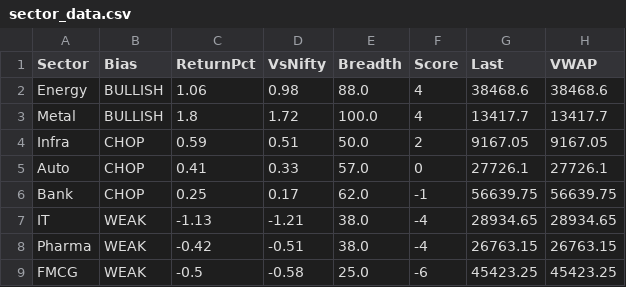
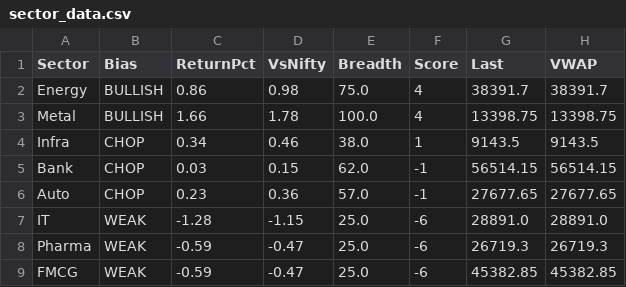
Before and after one commit to Ayushsingh1513/trading-terminal, a CSV file: sector_data.csv, drawn as a sheet.

```diff
--- a/sector_data.csv
+++ b/sector_data.csv
@@ -1,9 +1,9 @@
 Sector,Bias,ReturnPct,VsNifty,Breadth,Score,Last,VWAP
-Energy,BULLISH,1.06,0.98,88.0,4,38468.6,38468.6
-Metal,BULLISH,1.8,1.72,100.0,4,13417.7,13417.7
-Infra,CHOP,0.59,0.51,50.0,2,9167.05,9167.05
-Auto,CHOP,0.41,0.33,57.0,0,27726.1,27726.1
-Bank,CHOP,0.25,0.17,62.0,-1,56639.75,56639.75
-IT,WEAK,-1.13,-1.21,38.0,-4,28934.65,28934.65
-Pharma,WEAK,-0.42,-0.51,38.0,-4,26763.15,26763.15
-FMCG,WEAK,-0.5,-0.58,25.0,-6,45423.25,45423.25
+Energy,BULLISH,0.86,0.98,75.0,4,38391.7,38391.7
+Metal,BULLISH,1.66,1.78,100.0,4,13398.75,13398.75
+Infra,CHOP,0.34,0.46,38.0,1,9143.5,9143.5
+Bank,CHOP,0.03,0.15,62.0,-1,56514.15,56514.15
+Auto,CHOP,0.23,0.36,57.0,-1,27677.65,27677.65
+IT,WEAK,-1.28,-1.15,25.0,-6,28891.0,28891.0
+Pharma,WEAK,-0.59,-0.47,25.0,-6,26719.3,26719.3
+FMCG,WEAK,-0.59,-0.47,25.0,-6,45382.85,45382.85
```
Also changed, not shown: 1 other file.
